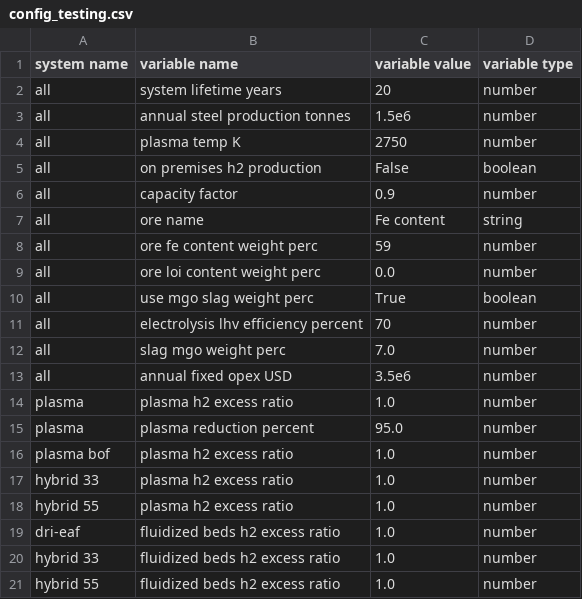
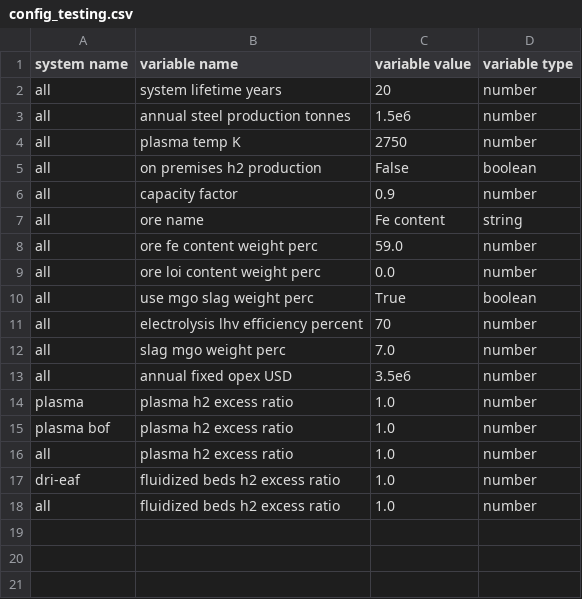
Before and after one commit to chris-phd/technoeconomics, a CSV file: config/config_testing.csv, drawn as a sheet.

```diff
--- a/config/config_testing.csv
+++ b/config/config_testing.csv
@@ -7,3 +7,3 @@ all,capacity factor,0.9,number
 all,ore name,Fe content,string
-all,ore fe content weight perc,59,number
+all,ore fe content weight perc,59.0,number
 all,ore loi content weight perc,0.0,number
@@ -14,8 +14,5 @@ all,annual fixed opex USD,3.5e6,number
 plasma,plasma h2 excess ratio,1.0,number
-plasma,plasma reduction percent,95.0,number
 plasma bof,plasma h2 excess ratio,1.0,number
-hybrid 33,plasma h2 excess ratio,1.0,number
-hybrid 55,plasma h2 excess ratio,1.0,number
+all,plasma h2 excess ratio,1.0,number
 dri-eaf,fluidized beds h2 excess ratio,1.0,number
-hybrid 33,fluidized beds h2 excess ratio,1.0,number
-hybrid 55,fluidized beds h2 excess ratio,1.0,number
+all,fluidized beds h2 excess ratio,1.0,number
```
Also changed, not shown: config/prices_default.csv, config/sensitivity_in_report.csv, 1 other file.
